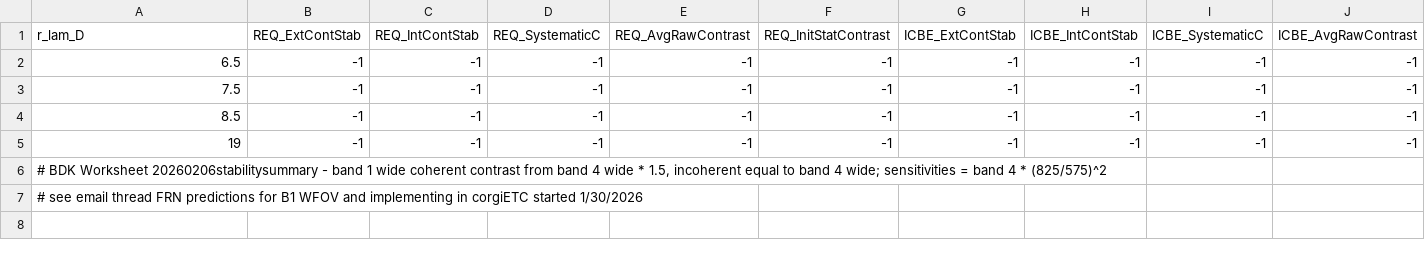
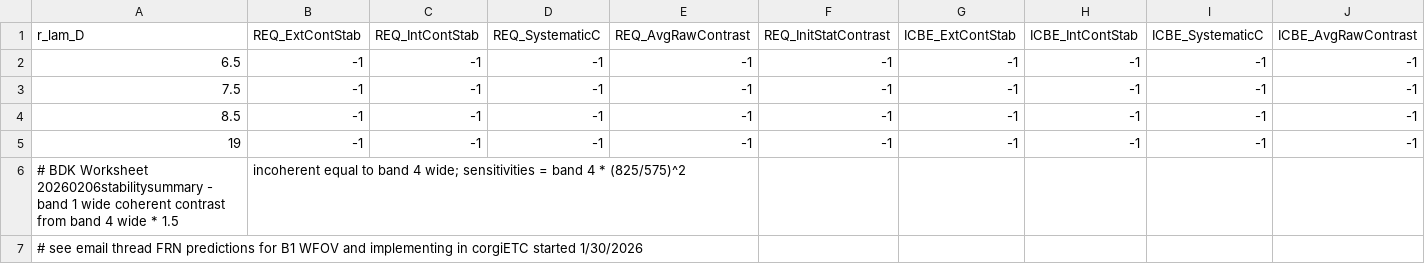
Before and after one commit to roman-corgi/cgi_noise, a CSV file: cgi_noise/data/Cstability/CS_WFB1_SPC_260206_OPT.csv, drawn as a sheet; only a part is shown; removed rows and columns are numbered as before the commit, all else as after; rows hold the shown columns only; the diff names each change by its address in the sheet, - before the commit and + after, or states it on an @@ line.

Commit message:
fixing wrong comment string

```diff
--- a/cgi_noise/data/Cstability/CS_WFB1_SPC_260206_OPT.csv
+++ b/cgi_noise/data/Cstability/CS_WFB1_SPC_260206_OPT.csv
-row 6: # BDK Worksheet 20260206stabilitysummary - band 1 wide coherent contrast from band 4 wide * 1.5, incoherent equal to band 4 wide; sensitivities = band 4 * (825/575)^2
+row 6: # BDK Worksheet 20260206stabilitysummary - band 1 wide coherent contrast from band 4 wide * 1.5 | incoherent equal to band 4 wide; sensitivities = band 4 * (825/575)^2
```
